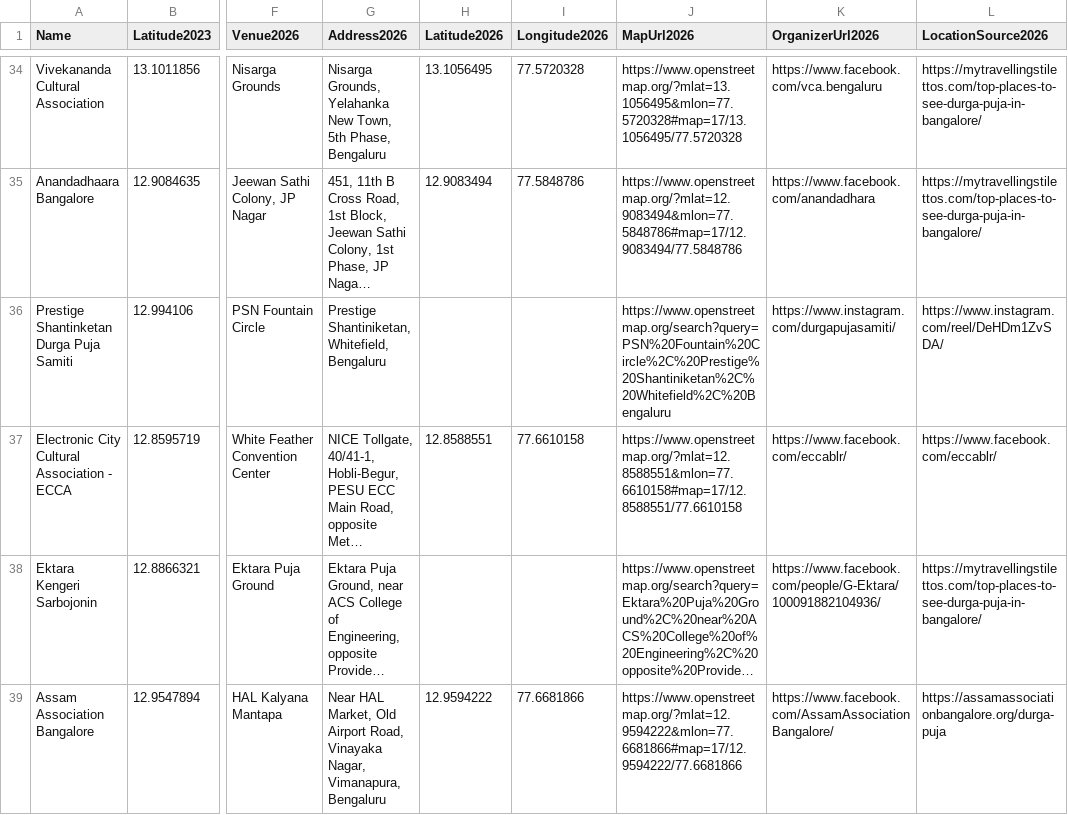
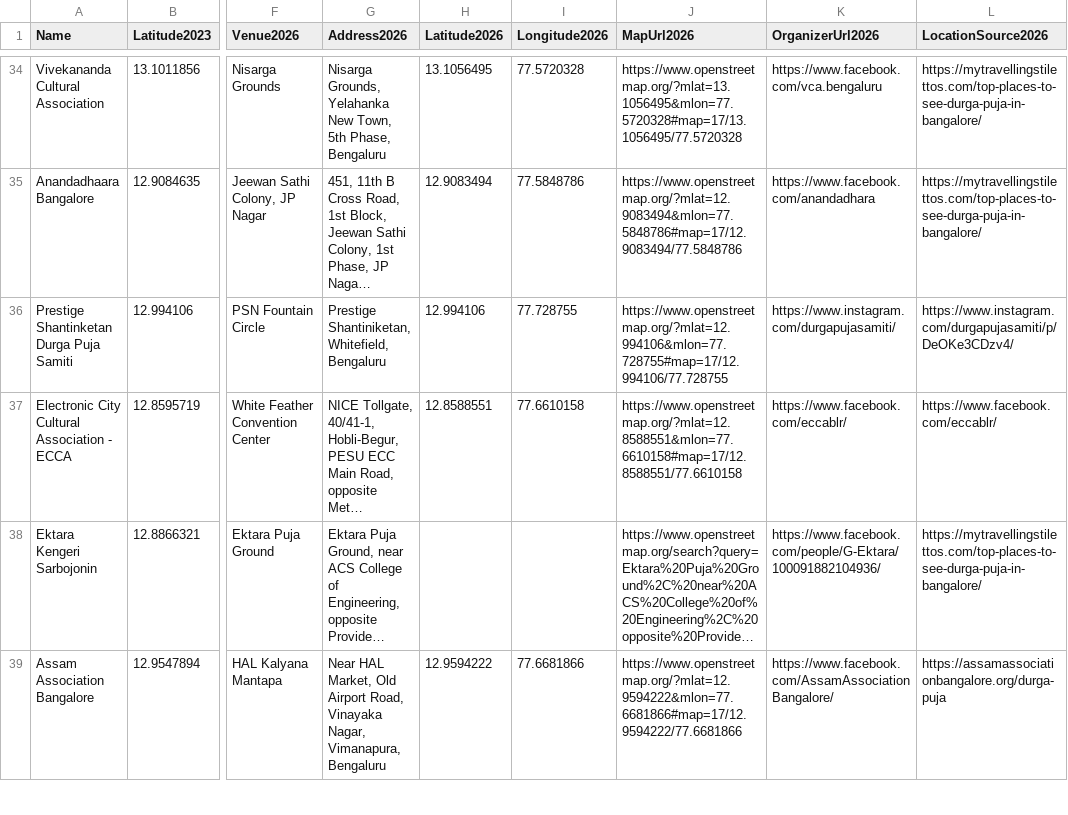
Before and after one commit to iambibhas/iambibhas.github.io, a CSV file: static/puja-blr-2026/puja-locations.csv, drawn as a sheet; only a part is shown, gaps mark what is left out; long unchanged cells end in …; the diff covers the shown part only; the diff names each change by its address in the sheet, - before the commit and + after, or states it on an @@ line.

Commit message:
updated unverified puja locations
Signed-off-by: Bibhas Debnath <bdebnath@redhat.com>

```diff
--- a/static/puja-blr-2026/puja-locations.csv
+++ b/static/puja-blr-2026/puja-locations.csv
-H36 (Latitude2026): (empty)
+H36 (Latitude2026): 12.994106
-I36 (Longitude2026): (empty)
+I36 (Longitude2026): 77.728755
-J36 (MapUrl2026): https://www.openstreetmap.org/search?query=PSN%20Fountain%20Circle%2C%20Prestige%20Shantiniketan%2C%20Whitefield%2C%20Bengaluru
+J36 (MapUrl2026): https://www.openstreetmap.org/?mlat=12.994106&mlon=77.728755#map=17/12.994106/77.728755
-L36 (LocationSource2026): https://www.instagram.com/reel/DeHDm1ZvSDA/
+L36 (LocationSource2026): https://www.instagram.com/durgapujasamiti/p/DeOKe3CDzv4/
```
Also changed, not shown: 1 removed row and 25 edited cells elsewhere in this file.
